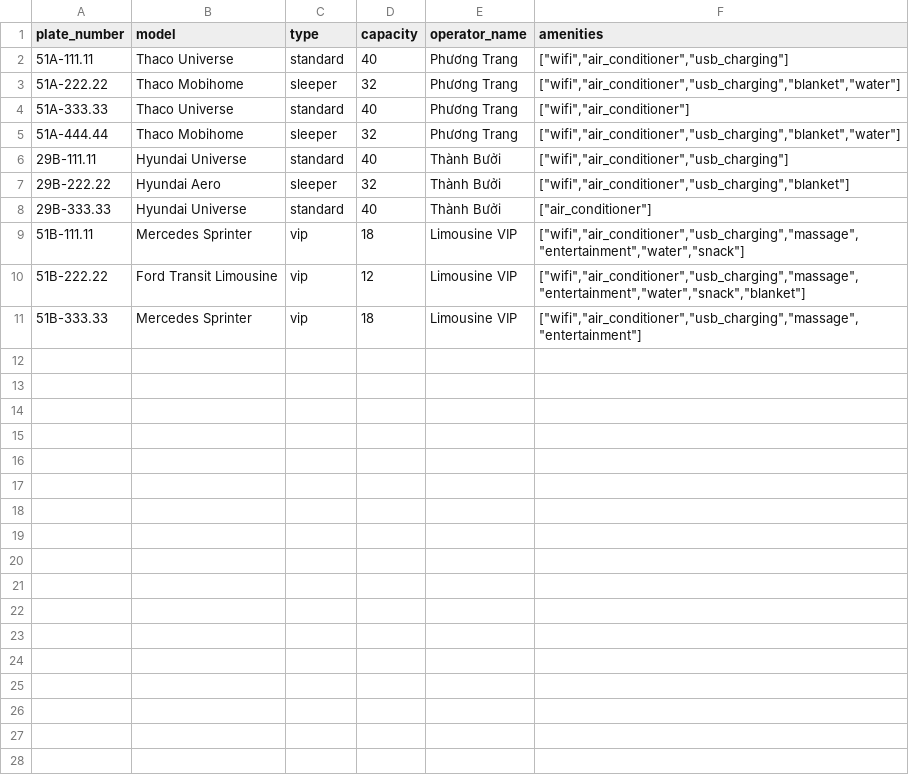
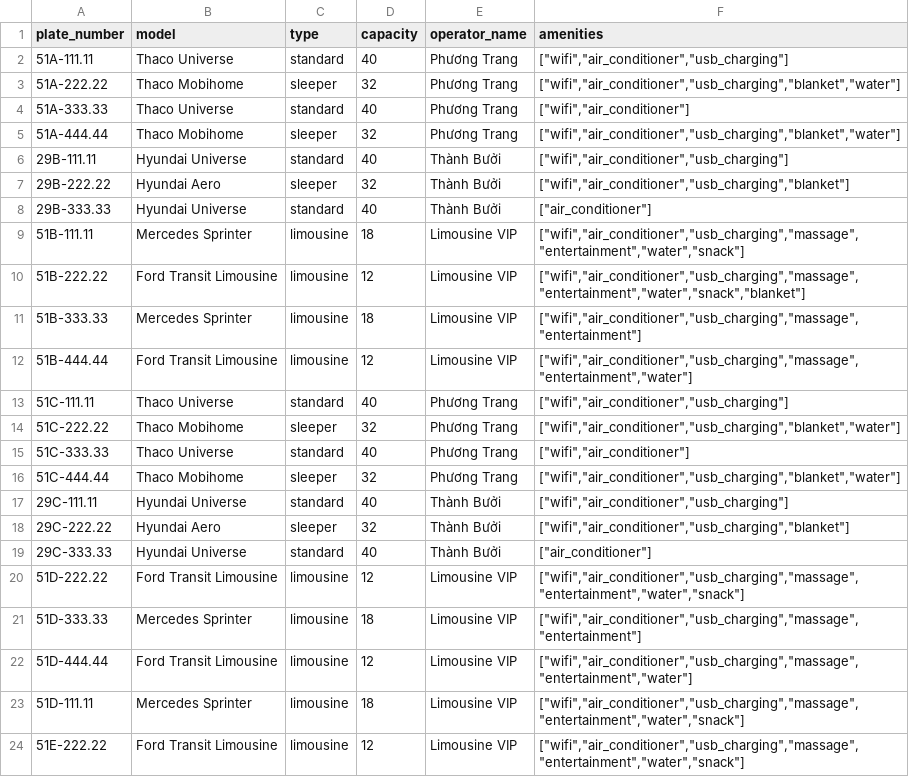
Before and after one commit to hqdung24/AWAD-Final-Project, a CSV file: backend/src/seeders/data/buses.csv, drawn as a sheet.

```diff
--- a/backend/src/seeders/data/buses.csv
+++ b/backend/src/seeders/data/buses.csv
@@ -8,4 +8,17 @@ plate_number,model,type,capacity,operator_name,amenities
 29B-333.33,Hyundai Universe,standard,40,Thành Bưởi,"[""air_conditioner""]"
-51B-111.11,Mercedes Sprinter,vip,18,Limousine VIP,"[""wifi"",""air_conditioner"",""usb_charging"",""massage"",""entertainment"",""water"",""snack""]"
-51B-222.22,Ford Transit Limousine,vip,12,Limousine VIP,"[""wifi"",""air_conditioner"",""usb_charging"",""massage"",""entertainment"",""water"",""snack"",""blanket""]"
-51B-333.33,Mercedes Sprinter,vip,18,Limousine VIP,"[""wifi"",""air_conditioner"",""usb_charging"",""massage"",""entertainment""]"
+51B-111.11,Mercedes Sprinter,limousine,18,Limousine VIP,"[""wifi"",""air_conditioner"",""usb_charging"",""massage"",""entertainment"",""water"",""snack""]"
+51B-222.22,Ford Transit Limousine,limousine,12,Limousine VIP,"[""wifi"",""air_conditioner"",""usb_charging"",""massage"",""entertainment"",""water"",""snack"",""blanket""]"
+51B-333.33,Mercedes Sprinter,limousine,18,Limousine VIP,"[""wifi"",""air_conditioner"",""usb_charging"",""massage"",""entertainment""]"
+51B-444.44,Ford Transit Limousine,limousine,12,Limousine VIP,"[""wifi"",""air_conditioner"",""usb_charging"",""massage"",""entertainment"",""water""]"
+51C-111.11,Thaco Universe,standard,40,Phương Trang,"[""wifi"",""air_conditioner"",""usb_charging""]"
+51C-222.22,Thaco Mobihome,sleeper,32,Phương Trang,"[""wifi"",""air_conditioner"",""usb_charging"",""blanket"",""water""]"
+51C-333.33,Thaco Universe,standard,40,Phương Trang,"[""wifi"",""air_conditioner""]"
+51C-444.44,Thaco Mobihome,sleeper,32,Phương Trang,"[""wifi"",""air_conditioner"",""usb_charging"",""blanket"",""water""]"
+29C-111.11,Hyundai Universe,standard,40,Thành Bưởi,"[""wifi"",""air_conditioner"",""usb_charging""]"
+29C-222.22,Hyundai Aero,sleeper,32,Thành Bưởi,"[""wifi"",""air_conditioner"",""usb_charging"",""blanket""]"
+29C-333.33,Hyundai Universe,standard,40,Thành Bưởi,"[""air_conditioner""]"
+51D-222.22,Ford Transit Limousine,limousine,12,Limousine VIP,"[""wifi"",""air_conditioner"",""usb_charging"",""massage"",""entertainment"",""water"",""snack""]"
+51D-333.33,Mercedes Sprinter,limousine,18,Limousine VIP,"[""wifi"",""air_conditioner"",""usb_charging"",""massage"",""entertainment""]"
+51D-444.44,Ford Transit Limousine,limousine,12,Limousine VIP,"[""wifi"",""air_conditioner"",""usb_charging"",""massage"",""entertainment"",""water""]"
+51D-111.11,Mercedes Sprinter,limousine,18,Limousine VIP,"[""wifi"",""air_conditioner"",""usb_charging"",""massage"",""entertainment"",""water"",""snack""]"
+51E-222.22,Ford Transit Limousine,limousine,12,Limousine VIP,"[""wifi"",""air_conditioner"",""usb_charging"",""massage"",""entertainment"",""water"",""snack""]"
```
Also changed, not shown: backend/src/seeders/data/routes.csv, backend/src/seeders/data/seats.csv, 25 other files.
